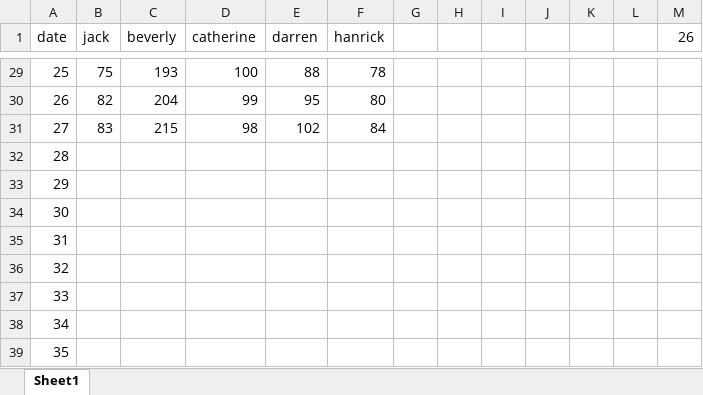
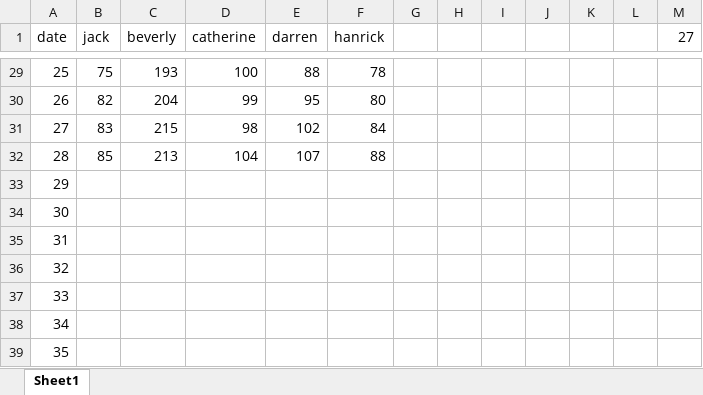
Before and after one commit to jqlliu/Sleep-Paralysis-Demon, an Excel workbook: record.xlsx, sheet Sheet1, drawn as a sheet; only a part is shown, gaps mark what is left out; values as stored, in another font and other column widths than the file's, no borders; the diff names each change by its address in the sheet, - before the commit and + after, or states it on an @@ line.

```diff
--- a/record.xlsx (sheet Sheet1)
+++ b/record.xlsx (sheet Sheet1)
-M1: 26
+M1: 27
-B32 (jack): (empty)
+B32 (jack): 85
-C32 (beverly): (empty)
+C32 (beverly): 213
-D32 (catherine): (empty)
+D32 (catherine): 104
-E32 (darren): (empty)
+E32 (darren): 107
-F32 (hanrick): (empty)
+F32 (hanrick): 88
```
Also changed, not shown: 2 other files.
